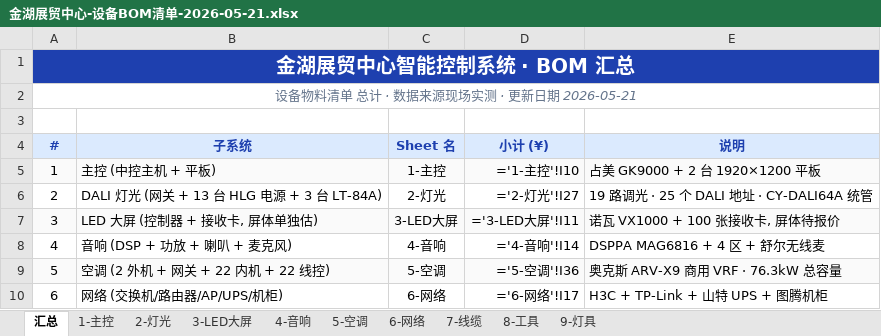
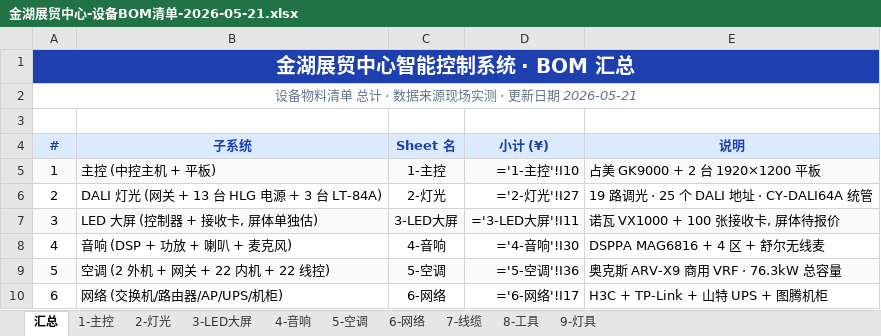
Before and after one commit to ivanzhao299/smart-control, an Excel workbook: docs/printable/金湖展贸中心-设备BOM清单-2026-05-21.xlsx, sheet 汇总, drawn as a sheet; only a part is shown; values as stored, in another font and other column widths than the file's, no borders; formulas without a stored value are shown as written; the diff names each change by its address in the sheet, - before the commit and + after, or states it on an @@ line.

```diff
--- a/docs/printable/金湖展贸中心-设备BOM清单-2026-05-21.xlsx (sheet 汇总)
+++ b/docs/printable/金湖展贸中心-设备BOM清单-2026-05-21.xlsx (sheet 汇总)
-D8 (小计 (¥)): ='4-音响'!I14
+D8 (小计 (¥)): ='4-音响'!I30
```
Also changed, not shown: sheet 4-音响, formulas that keep their value, 3 other files.
